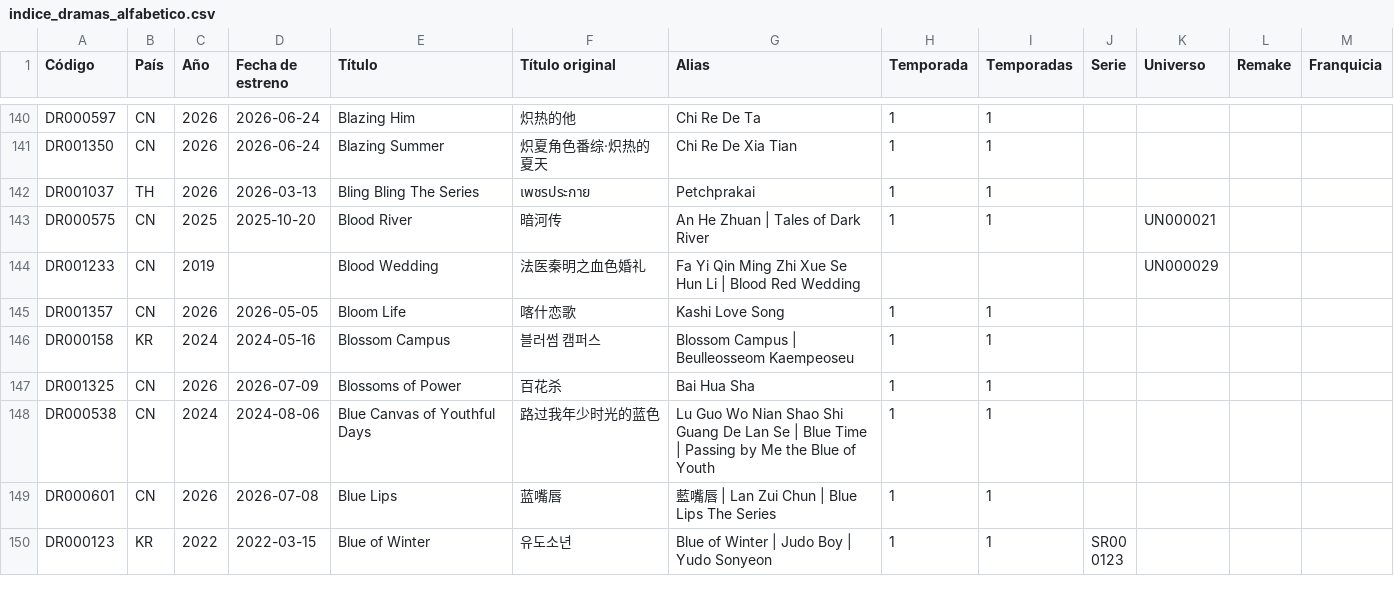
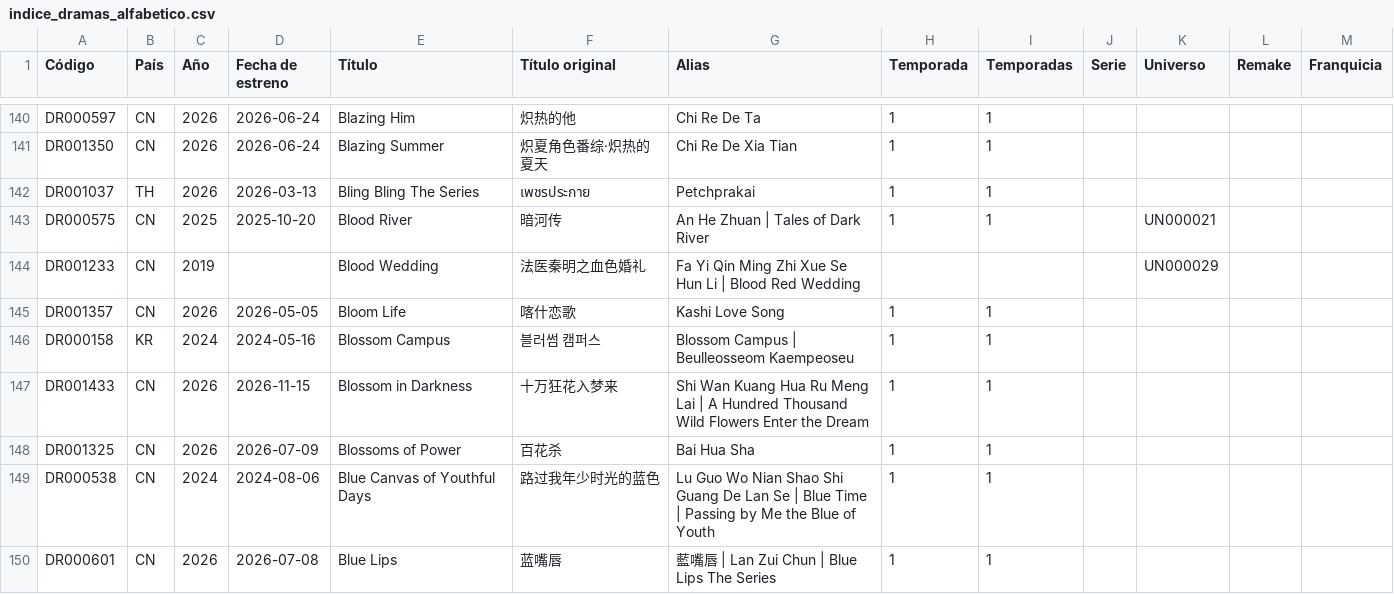
Before and after one commit to Toska26/asian-stories-library, a CSV file: informacion/indice_dramas_alfabetico.csv, drawn as a sheet; only a part is shown, gaps mark what is left out; the shorter side is filled out with more unchanged rows; the diff covers the shown part only; the diff names each change by its address in the sheet, - before the commit and + after, or states it on an @@ line.

```diff
--- a/informacion/indice_dramas_alfabetico.csv
+++ b/informacion/indice_dramas_alfabetico.csv
+row 147: DR001433 | CN | 2026 | 2026-11-15 | Blossom in Darkness | 十万狂花入梦来 | Shi Wan Kuang Hua Ru Meng Lai | A Hundred Thousand Wild Flowers Enter the Dream | 1 | 1
```
Also changed, not shown: 4 added rows elsewhere in this file, 1 other file.
